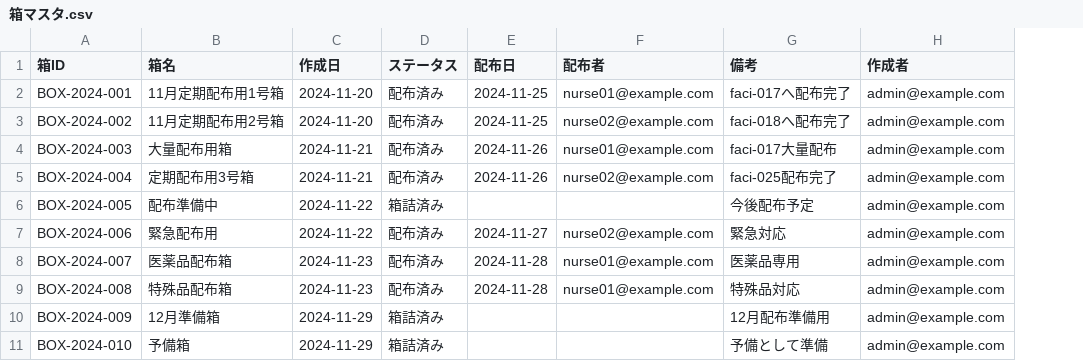
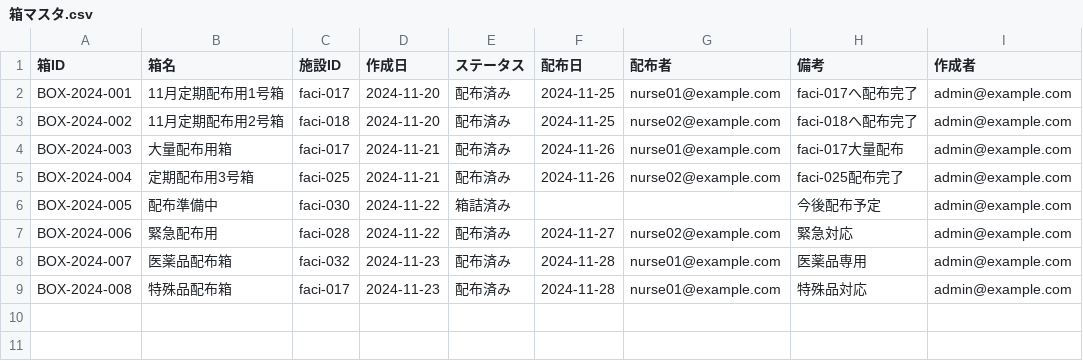
Before and after one commit to KurochanMasayan/sobani-dx, a CSV file: projects/medical-supplies-appsheet/data-model/csv-data/masters/箱マスタ.csv, drawn as a sheet; removed rows and columns are numbered as before the commit, all else as after; the diff names each change by its address in the sheet, - before the commit and + after, or states it on an @@ line.

```diff
--- a/projects/medical-supplies-appsheet/data-model/csv-data/masters/箱マスタ.csv
+++ b/projects/medical-supplies-appsheet/data-model/csv-data/masters/箱マスタ.csv
+column C (施設ID), rows 2-9: faci-017 | faci-018 | faci-017 | faci-025 | faci-030 | faci-028 | faci-032 | faci-017
-row 10: BOX-2024-009 | 12月準備箱 | 2024-11-29 | 箱詰済み |  |  | 12月配布準備用 | admin@example.com
-row 11: BOX-2024-010 | 予備箱 | 2024-11-29 | 箱詰済み |  |  | 予備として準備 | admin@example.com
```
Also changed, not shown: 2 other files.
